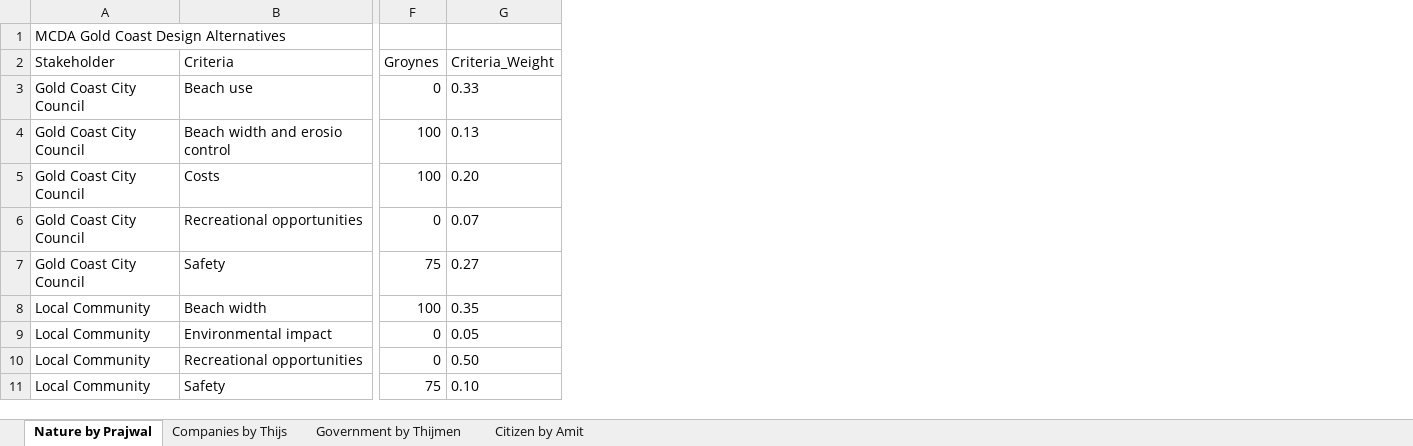
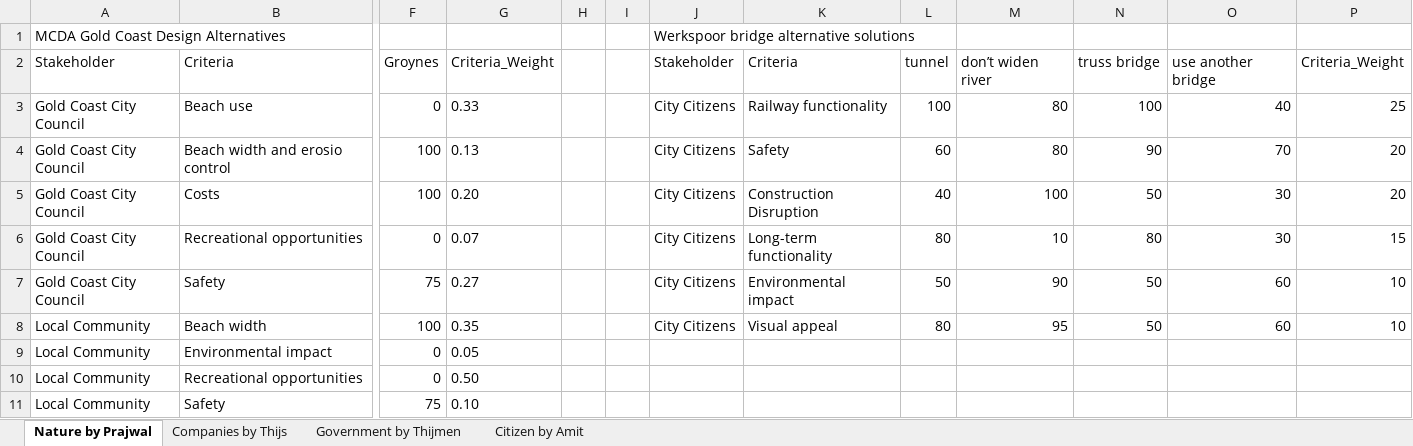
Before and after one commit to Thijmen22/Structural-group-5, an Excel workbook: MCDA_Ratings_Werkspoor.xlsx, sheet Nature by Prajwal, drawn as a sheet; only a part is shown, gaps mark what is left out; values as stored, in another font and other column widths than the file's, no borders; the diff covers the shown part only; the diff names each change by its address in the sheet, - before the commit and + after, or states it on an @@ line.

Commit message:
Update MCDA_Ratings_Werkspoor.xlsx

```diff
--- a/MCDA_Ratings_Werkspoor.xlsx (sheet Nature by Prajwal)
+++ b/MCDA_Ratings_Werkspoor.xlsx (sheet Nature by Prajwal)
+column H, empty
+column I, empty
+column J, rows 1-8: Werkspoor bridge alternative solutions | Stakeholder | City Citizens | City Citizens | City Citizens | City Citizens | City Citizens | City Citizens
+column K, rows 2-8: Criteria | Railway functionality | Safety | Construction Disruption | Long-term functionality | Environmental impact | Visual appeal
+column L, rows 2-8: tunnel | 100 | 60 | 40 | 80 | 50 | 80
+column M, rows 2-8: don’t widen river | 80 | 80 | 100 | 10 | 90 | 95
+column N, rows 2-8: truss bridge | 100 | 90 | 50 | 80 | 50 | 50
+column O, rows 2-8: use another bridge | 40 | 70 | 30 | 30 | 60 | 60
+column P, rows 2-8: Criteria_Weight | 25 | 20 | 20 | 15 | 10 | 10
```
Also changed, not shown: 5 added rows elsewhere in this sheet.
